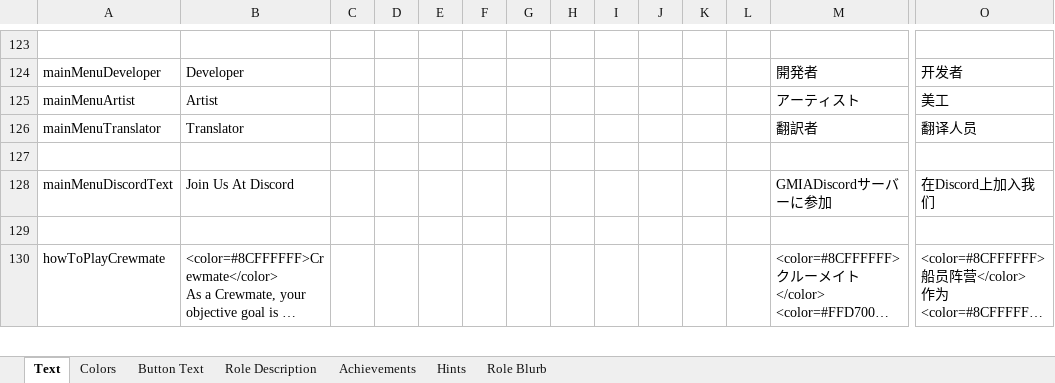
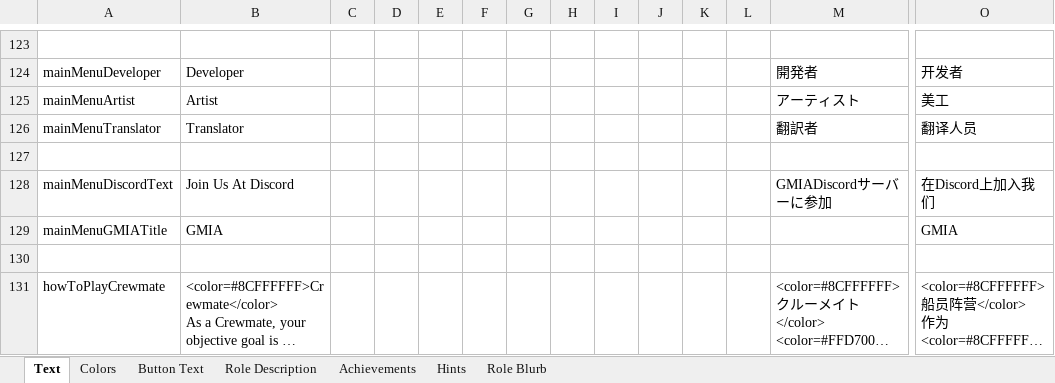
Before and after one commit to dabao40/TheOtherRolesGMIA, an Excel workbook: Strings.xlsx, sheet Text, drawn as a sheet; only a part is shown, gaps mark what is left out; long unchanged cells end in …; values as stored, in another font and other column widths than the file's, no borders; rows hold the shown columns only; the diff names each change by its address in the sheet, - before the commit and + after, or states it on an @@ line.

```diff
--- a/Strings.xlsx (sheet Text)
+++ b/Strings.xlsx (sheet Text)
+row 129: mainMenuGMIATitle | GMIA |  |  |  |  |  |  |  |  |  |  |  | GMIA
```
Also changed, not shown: sheet Achievements, 8 other files.
